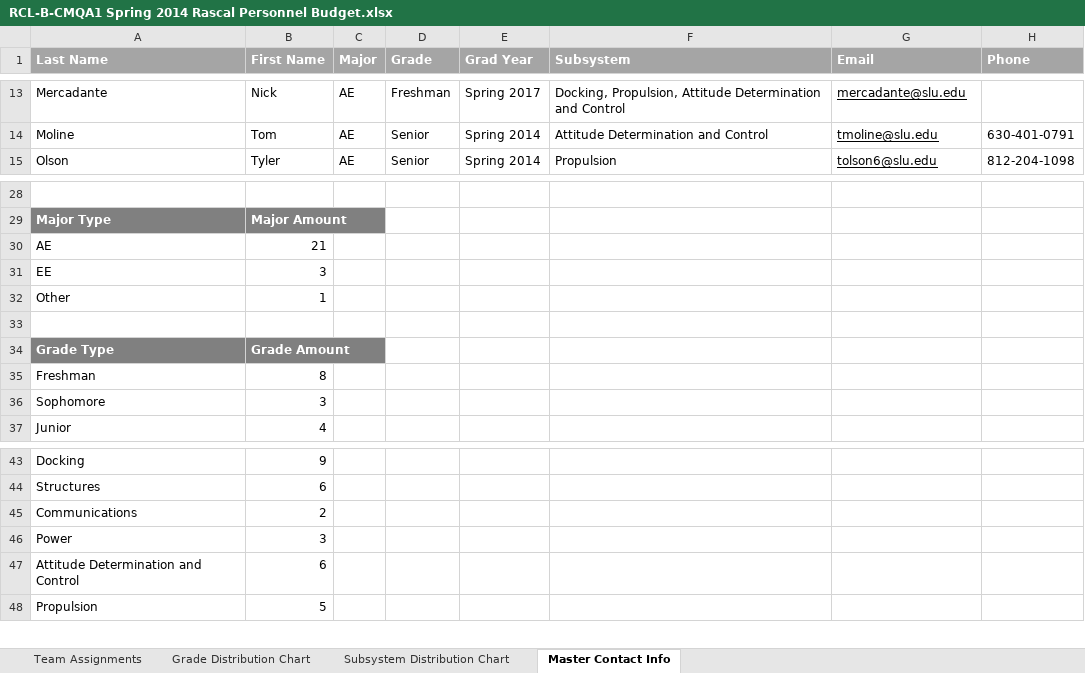
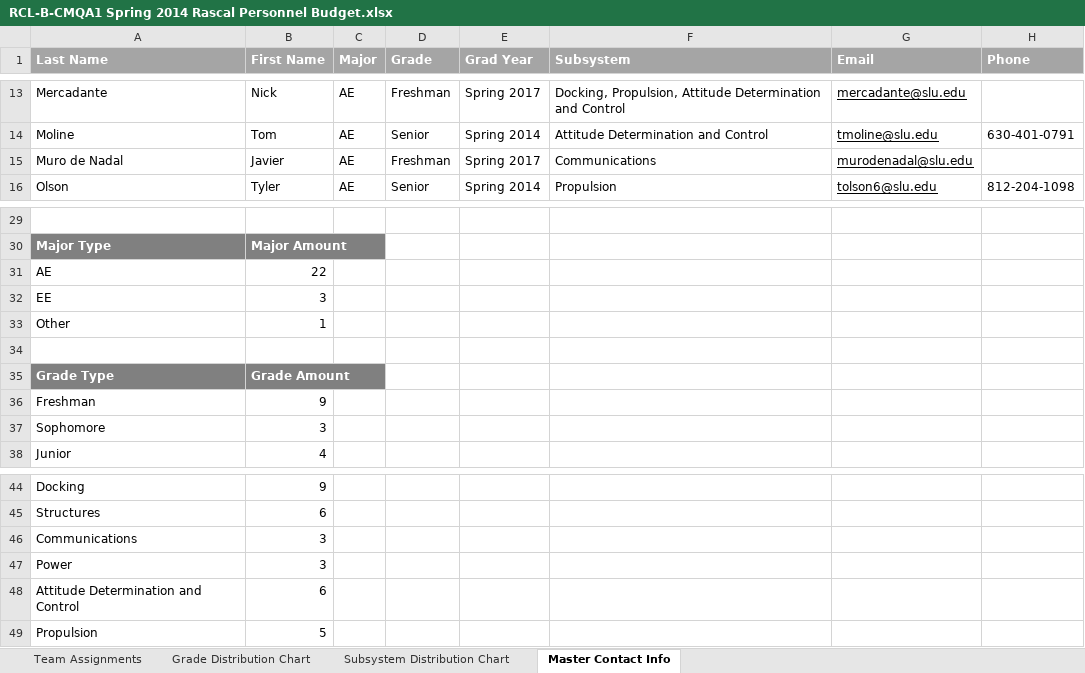
Before and after one commit to RascalSeniorDesign/Preliminary-Design, an Excel workbook: CMQA/Organization/RCL-B-CMQA1 Spring 2014 Rascal Personnel Budget.xlsx, sheet Master Contact Info, drawn as a sheet; only a part is shown, gaps mark what is left out; values as stored, in another font and other column widths than the file's, no borders; table styles not drawn; addresses are those after the commit; the diff names each change by its address in the sheet, - before the commit and + after, or states it on an @@ line.

Commit message:
Added Javier to list

```diff
--- a/CMQA/Organization/RCL-B-CMQA1 Spring 2014 Rascal Personnel Budget.xlsx (sheet Master Contact Info)
+++ b/CMQA/Organization/RCL-B-CMQA1 Spring 2014 Rascal Personnel Budget.xlsx (sheet Master Contact Info)
+row 15: Muro de Nadal | Javier | AE | Freshman | Spring 2017 | Communications | murodenadal@slu.edu
-B31 (First Name): 21
+B31 (First Name): 22
-B36 (First Name): 8
+B36 (First Name): 9
-B46 (First Name): 2
+B46 (First Name): 3
```
Also changed, not shown: sheet Team Assignments, formulas that keep their value, charts or pictures.
